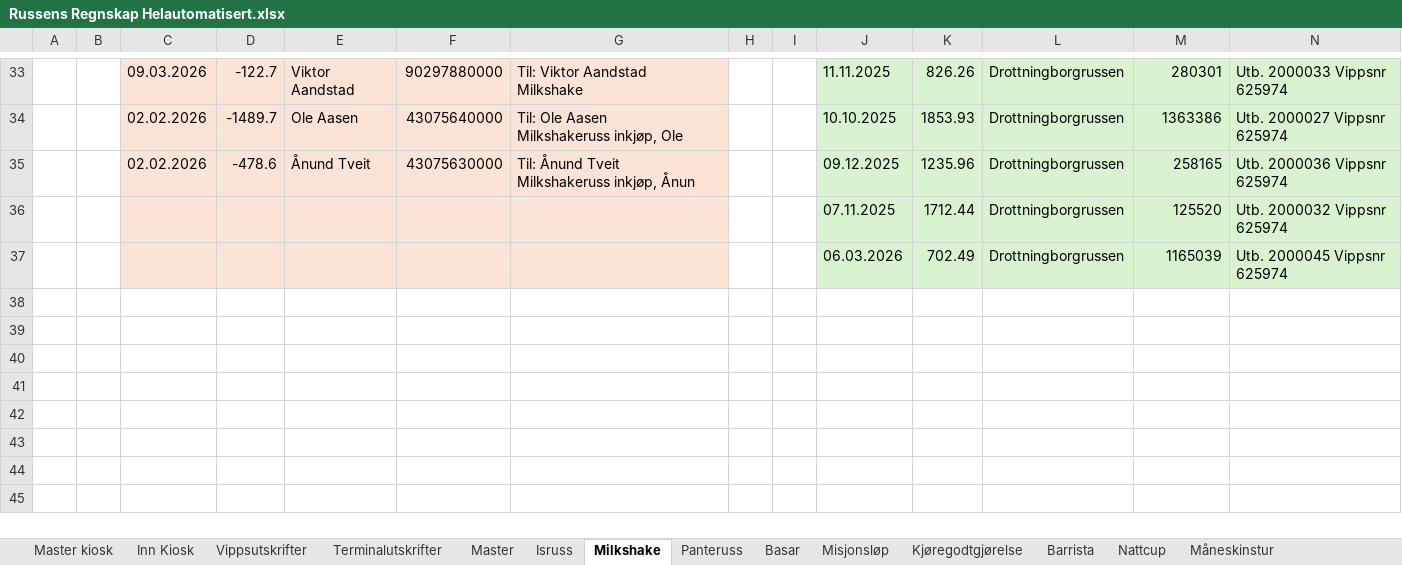
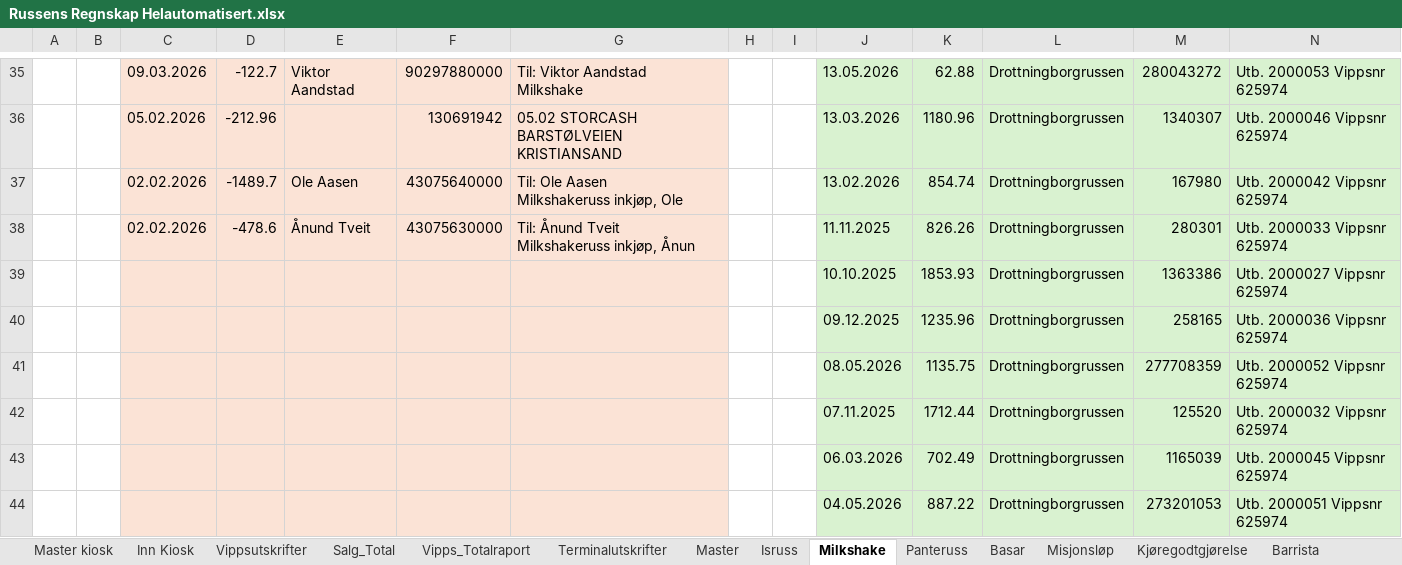
Before and after one commit to CarlMartinL/Russens-regnskap, an Excel workbook: Regnskap/Russens Regnskap Helautomatisert.xlsx, sheet Milkshake, drawn as a sheet; only a part is shown, gaps mark what is left out; values as stored, in another font and other column widths than the file's, no borders; addresses are those after the commit; the diff covers the shown part only; the diff names each change by its address in the sheet, - before the commit and + after, or states it on an @@ line.

```diff
--- a/Regnskap/Russens Regnskap Helautomatisert.xlsx (sheet Milkshake)
+++ b/Regnskap/Russens Regnskap Helautomatisert.xlsx (sheet Milkshake)
@@ sheet tab unhidden: Salg_Total @@
@@ sheet tab unhidden: Vipps_Totalraport @@
-J35: 11.11.2025
+J35: 13.05.2026
-K35: 826.26
+K35: 62.88
-M35: 280301
+M35: 280043272
-N35: Utb. 2000033 Vippsnr 625974
+N35: Utb. 2000053 Vippsnr 625974
+row 36:  |  | 05.02.2026 | -212.96 |  | 130691942 | 05.02 STORCASH BARSTØLVEIEN KRISTIANSAND |  |  | 13.03.2026 | 1180.96 | Drottningborgrussen | 1340307 | Utb. 2000046 Vippsnr 625974
-J37: 10.10.2025
+J37: 13.02.2026
-K37: 1853.93
+K37: 854.74
-M37: 1363386
+M37: 167980
-N37: Utb. 2000027 Vippsnr 625974
+N37: Utb. 2000042 Vippsnr 625974
-J38: 09.12.2025
+J38: 11.11.2025
-K38: 1235.96
+K38: 826.26
-M38: 258165
+M38: 280301
-N38: Utb. 2000036 Vippsnr 625974
+N38: Utb. 2000033 Vippsnr 625974
+row 39:  |  |  |  |  |  |  |  |  | 10.10.2025 | 1853.93 | Drottningborgrussen | 1363386 | Utb. 2000027 Vippsnr 625974
+row 40:  |  |  |  |  |  |  |  |  | 09.12.2025 | 1235.96 | Drottningborgrussen | 258165 | Utb. 2000036 Vippsnr 625974
+row 41:  |  |  |  |  |  |  |  |  | 08.05.2026 | 1135.75 | Drottningborgrussen | 277708359 | Utb. 2000052 Vippsnr 625974
+row 44:  |  |  |  |  |  |  |  |  | 04.05.2026 | 887.22 | Drottningborgrussen | 273201053 | Utb. 2000051 Vippsnr 625974
```
Also changed, not shown: 2 added rows and 60 edited cells elsewhere in this sheet, sheet Master, sheet Master kiosk, sheet Vippsutskrifter, sheet Inn Kiosk, sheet Redaksjonen, sheet Terminalutskrifter, 6 more sheets, other sheet tabs, formulas that keep their value, Transaksjoner.xlsx, python.xlsx, 1 other file.
